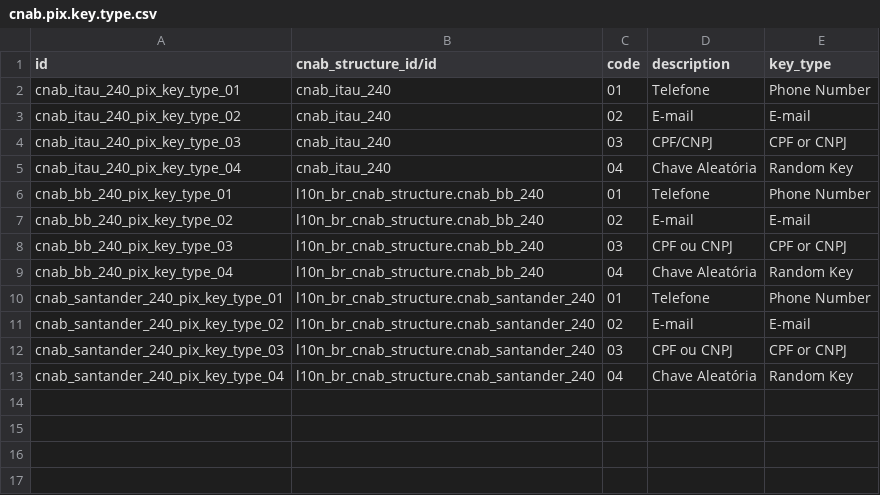
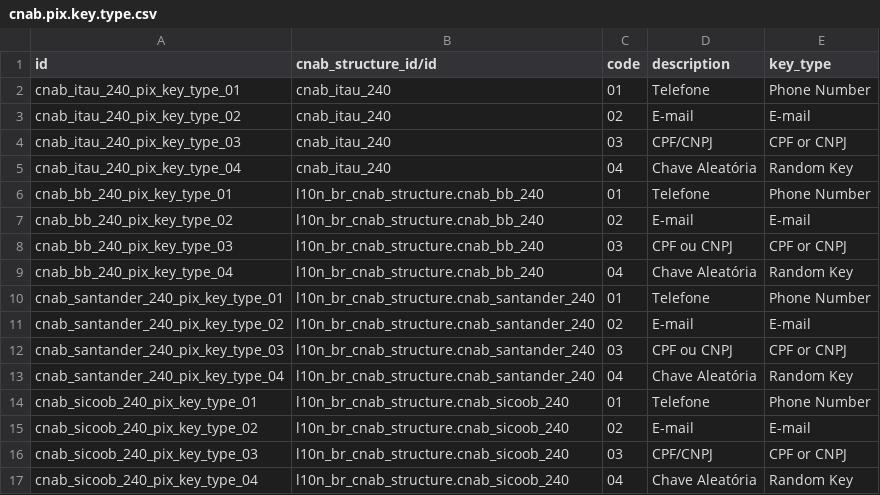
Before and after one commit to lmsis/l10n-brazil, a CSV file: l10n_br_cnab_structure/data/cnab.pix.key.type.csv, drawn as a sheet; the diff names each change by its address in the sheet, - before the commit and + after, or states it on an @@ line.

```diff
--- a/l10n_br_cnab_structure/data/cnab.pix.key.type.csv
+++ b/l10n_br_cnab_structure/data/cnab.pix.key.type.csv
+row 14: cnab_sicoob_240_pix_key_type_01 | l10n_br_cnab_structure.cnab_sicoob_240 | 01 | Telefone | Phone Number
+row 15: cnab_sicoob_240_pix_key_type_02 | l10n_br_cnab_structure.cnab_sicoob_240 | 02 | E-mail | E-mail
+row 16: cnab_sicoob_240_pix_key_type_03 | l10n_br_cnab_structure.cnab_sicoob_240 | 03 | CPF/CNPJ | CPF or CNPJ
+row 17: cnab_sicoob_240_pix_key_type_04 | l10n_br_cnab_structure.cnab_sicoob_240 | 04 | Chave Aleatória | Random Key
```
Also changed, not shown: l10n_br_cnab_structure/data/cnab.line.field.group.csv, l10n_br_cnab_structure/data/cnab.payment.way.csv, 11 other files.
